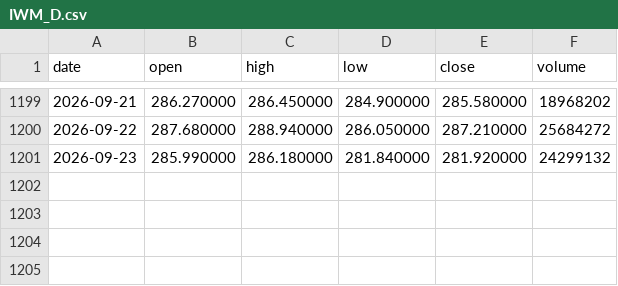
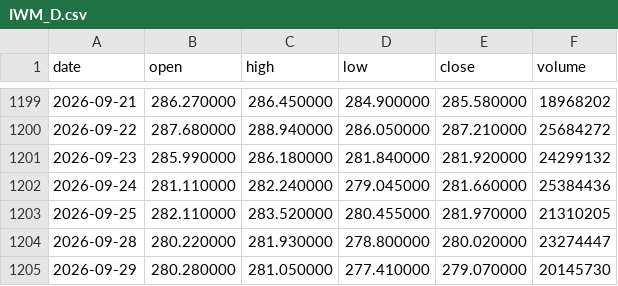
Before and after one commit to ortsaeeb/Projects, a CSV file: options-challenge/data/IWM_D.csv, drawn as a sheet; only a part is shown, gaps mark what is left out.

```diff
--- a/options-challenge/data/IWM_D.csv
+++ b/options-challenge/data/IWM_D.csv
@@ -1201 +1201,5 @@ date,open,high,low,close,volume
 2026-09-23,285.990000,286.180000,281.840000,281.920000,24299132
+2026-09-24,281.110000,282.240000,279.045000,281.660000,25384436
+2026-09-25,282.110000,283.520000,280.455000,281.970000,21310205
+2026-09-28,280.220000,281.930000,278.800000,280.020000,23274447
+2026-09-29,280.280000,281.050000,277.410000,279.070000,20145730
```
Also changed, not shown: options-challenge/data/QQQ_D.csv, options-challenge/data/SPY_D.csv, 6 other files.
